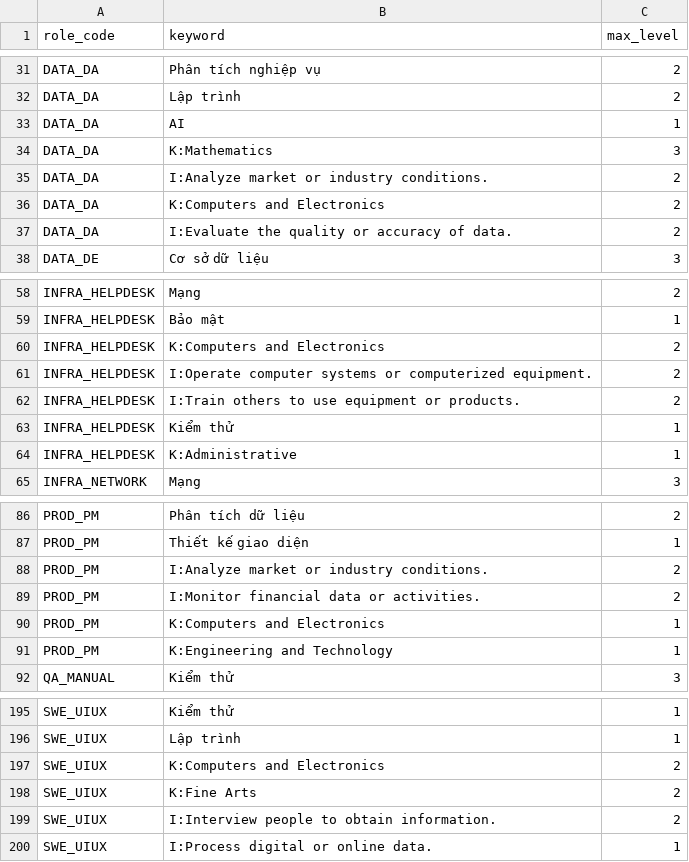
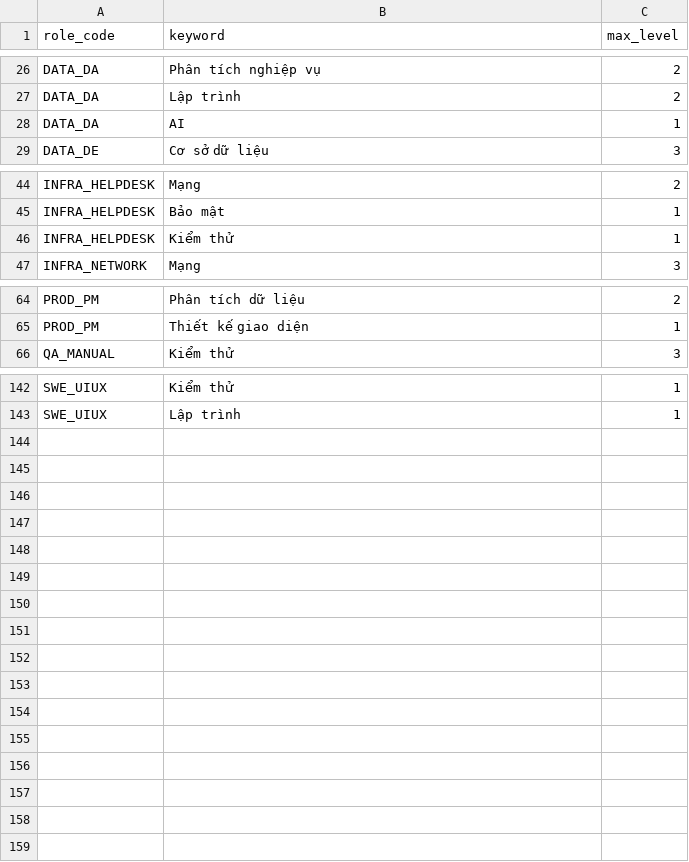
Before and after one commit to The-Golden-Trio/Capstone-Project, a CSV file: research/research_notes/Bản đồ keyword/keyword_it.csv, drawn as a sheet; only a part is shown, gaps mark what is left out; the diff covers the shown part only; the diff names each change by its address in the sheet, - before the commit and + after, or states it on an @@ line.

```diff
--- a/research/research_notes/Bản đồ keyword/keyword_it.csv
+++ b/research/research_notes/Bản đồ keyword/keyword_it.csv
-row 34: DATA_DA | K:Mathematics | 3
-row 35: DATA_DA | I:Analyze market or industry conditions. | 2
-row 36: DATA_DA | K:Computers and Electronics | 2
-row 37: DATA_DA | I:Evaluate the quality or accuracy of data. | 2
-row 60: INFRA_HELPDESK | K:Computers and Electronics | 2
-row 61: INFRA_HELPDESK | I:Operate computer systems or computerized equipment. | 2
-row 62: INFRA_HELPDESK | I:Train others to use equipment or products. | 2
-row 64: INFRA_HELPDESK | K:Administrative | 1
-row 88: PROD_PM | I:Analyze market or industry conditions. | 2
-row 89: PROD_PM | I:Monitor financial data or activities. | 2
-row 90: PROD_PM | K:Computers and Electronics | 1
-row 91: PROD_PM | K:Engineering and Technology | 1
-row 197: SWE_UIUX | K:Computers and Electronics | 2
-row 198: SWE_UIUX | K:Fine Arts | 2
-row 199: SWE_UIUX | I:Interview people to obtain information. | 2
-row 200: SWE_UIUX | I:Process digital or online data. | 1
```
Also changed, not shown: 41 removed rows elsewhere in this file, 4 other files.
